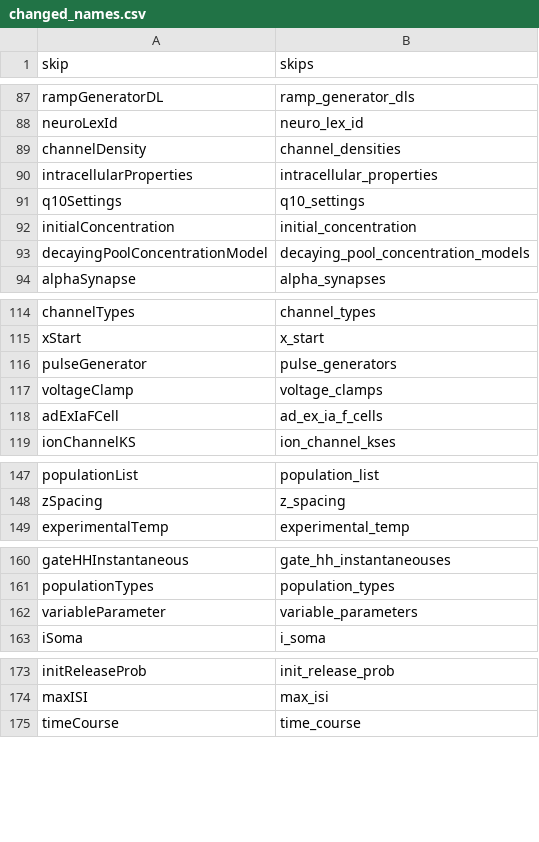
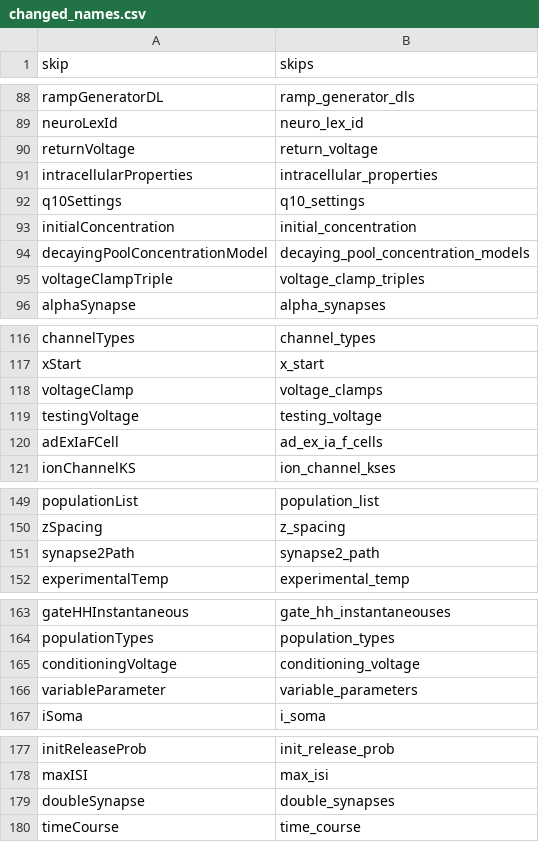
Before and after one commit to NeuralEnsemble/libNeuroML, a CSV file: neuroml/nml/changed_names.csv, drawn as a sheet; only a part is shown, gaps mark what is left out; the diff covers the shown part only.

```diff
--- a/neuroml/nml/changed_names.csv
+++ b/neuroml/nml/changed_names.csv
@@ -88,3 +89,3 @@ rampGeneratorDL,ramp_generator_dls
 neuroLexId,neuro_lex_id
-channelDensity,channel_densities
+returnVoltage,return_voltage
 intracellularProperties,intracellular_properties
@@ -93,2 +94,3 @@ initialConcentration,initial_concentration
 decayingPoolConcentrationModel,decaying_pool_concentration_models
+voltageClampTriple,voltage_clamp_triples
 alphaSynapse,alpha_synapses
@@ -115,4 +117,4 @@ channelTypes,channel_types
 xStart,x_start
-pulseGenerator,pulse_generators
 voltageClamp,voltage_clamps
+testingVoltage,testing_voltage
 adExIaFCell,ad_ex_ia_f_cells
@@ -148,2 +150,3 @@ populationList,population_list
 zSpacing,z_spacing
+synapse2Path,synapse2_path
 experimentalTemp,experimental_temp
@@ -161,2 +164,3 @@ gateHHInstantaneous,gate_hh_instantaneouses
 populationTypes,population_types
+conditioningVoltage,conditioning_voltage
 variableParameter,variable_parameters
@@ -174,2 +178,3 @@ initReleaseProb,init_release_prob
 maxISI,max_isi
+doubleSynapse,double_synapses
 timeCourse,time_course
```
Also changed, not shown: 2 added rows and 1 moved row elsewhere in this file, neuroml/nml/name_table.csv, 4 other files.
